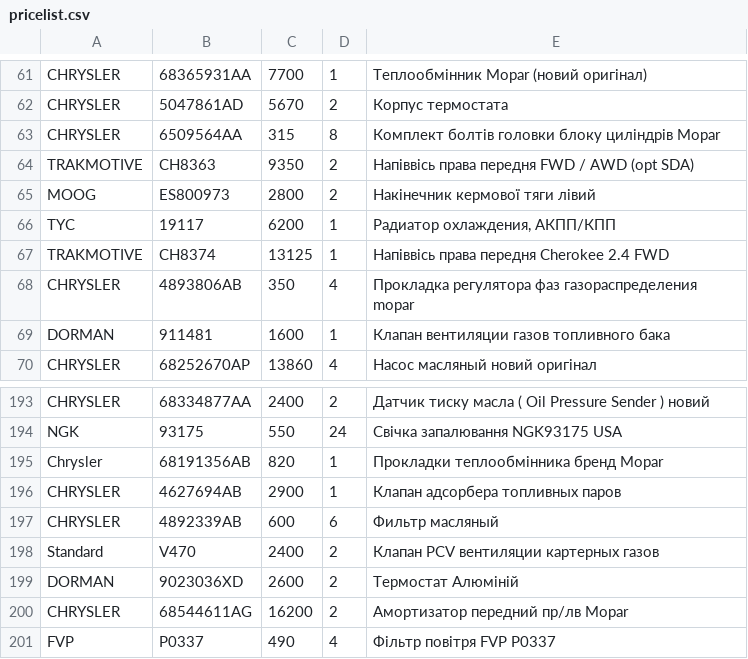
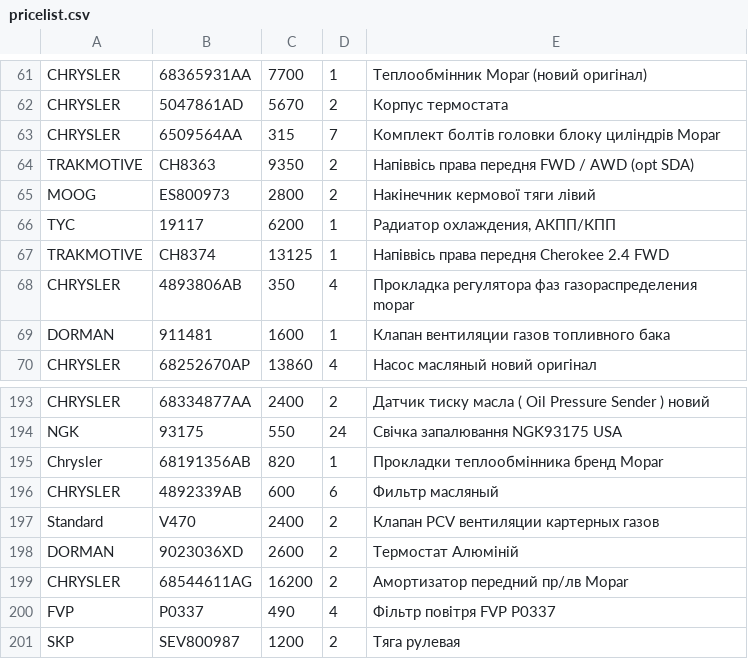
Before and after one commit to xvalikan/avtopro-pricelist, a CSV file: pricelist.csv, drawn as a sheet; only a part is shown, gaps mark what is left out; the shorter side is filled out with more unchanged rows.

```diff
--- a/pricelist.csv
+++ b/pricelist.csv
@@ -62,3 +62,3 @@ CHRYSLER;68365931AA;7700;1;Теплообмінник Mopar (новий ориг
 CHRYSLER;5047861AD;5670;2;Корпус термостата
-CHRYSLER;6509564AA;315;8;Комплект болтів головки блоку циліндрів Mopar
+CHRYSLER;6509564AA;315;7;Комплект болтів головки блоку циліндрів Mopar
 TRAKMOTIVE;CH8363;9350;2;Напіввісь права передня FWD / AWD (opt SDA)
@@ -195,3 +195,2 @@ NGK;93175;550;24;Свічка запалювання NGK93175 USA
 Chrysler;68191356AB;820;1;Прокладки теплообмінника бренд Mopar
-CHRYSLER;4627694AB;2900;1;Клапан адсорбера топливных паров
 CHRYSLER;4892339AB;600;6;Фильтр масляный
```
Also changed, not shown: pricelist_khm.csv.
